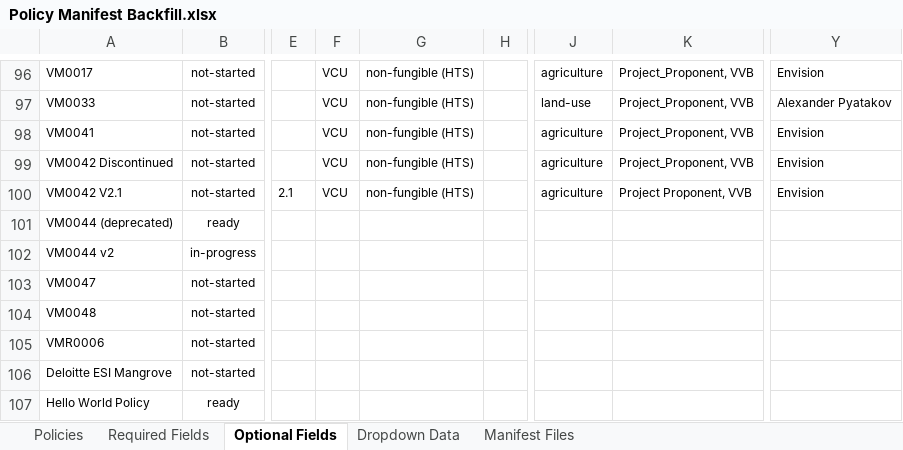
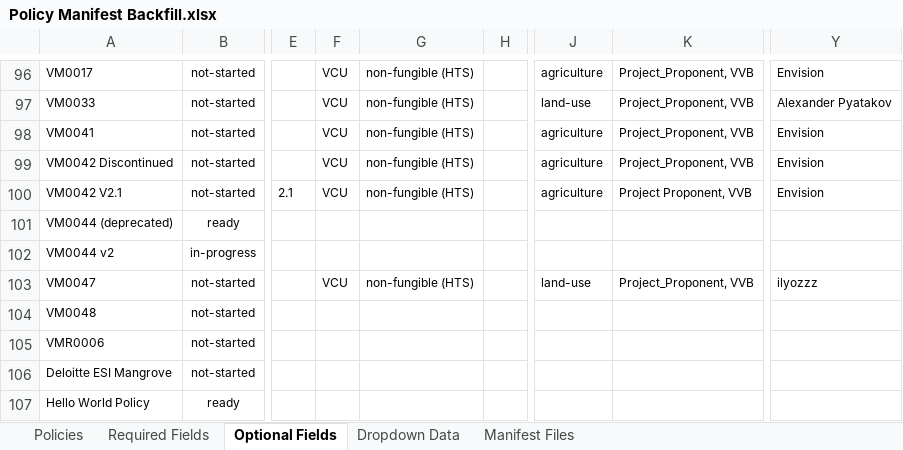
Before and after one commit to swidnikk/guardian, an Excel workbook: Methodology Library/Policy Manifest Backfill.xlsx, sheet Optional Fields, drawn as a sheet; only a part is shown, gaps mark what is left out; values as stored, in another font and other column widths than the file's, no borders; charts and pictures and table styles not drawn; the diff names each change by its address in the sheet, - before the commit and + after, or states it on an @@ line.

```diff
--- a/Methodology Library/Policy Manifest Backfill.xlsx (sheet Optional Fields)
+++ b/Methodology Library/Policy Manifest Backfill.xlsx (sheet Optional Fields)
-F103: (empty)
+F103: VCU
-G103: (empty)
+G103: non-fungible (HTS)
-J103: (empty)
+J103: land-use
-K103: (empty)
+K103: Project_Proponent, VVB
-Y103: (empty)
+Y103: ilyozzz
```
Also changed, not shown: sheet Policies, sheet Required Fields, 1 other file.
